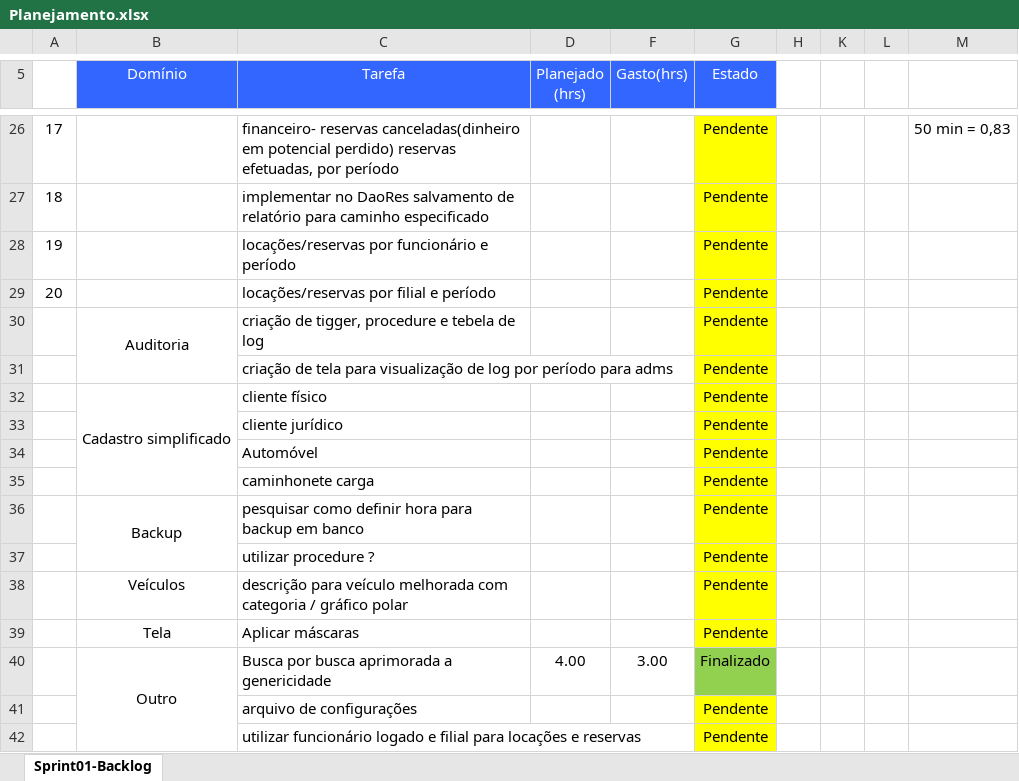
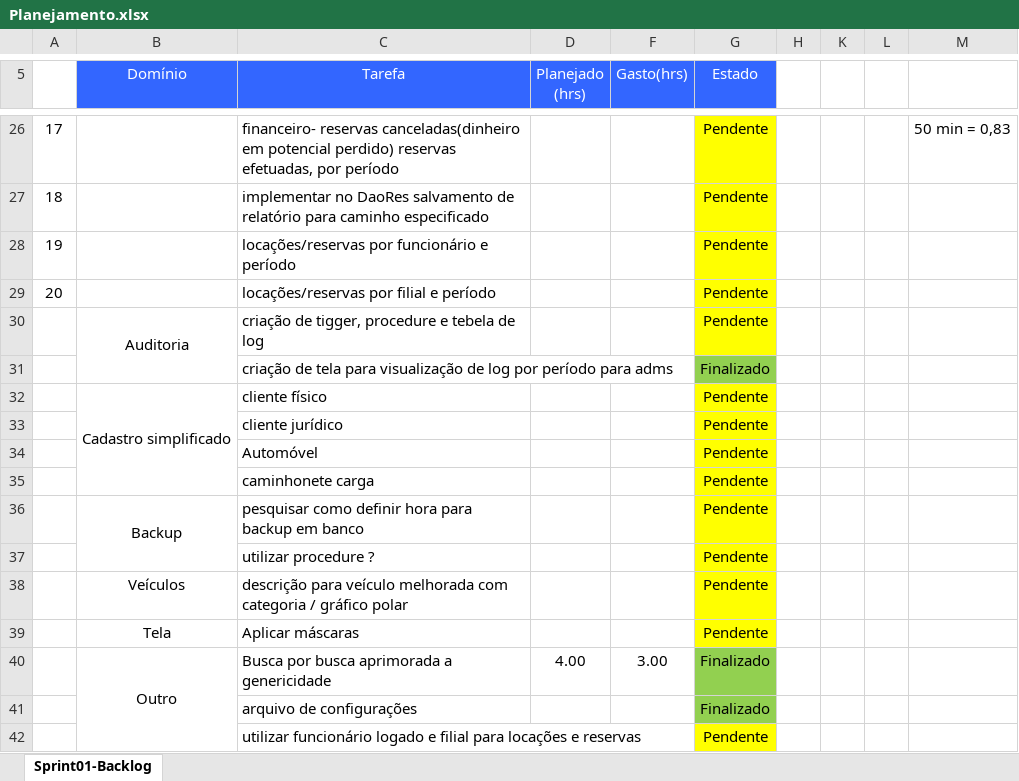
Before and after one commit to wanderson100v/Locadora-veiculos-pajeu, an Excel workbook: doc/Planejamento.xlsx, sheet Sprint01-Backlog, drawn as a sheet; only a part is shown, gaps mark what is left out; values as stored, in another font and other column widths than the file's, no borders; conditional formats not drawn; the diff names each change by its address in the sheet, - before the commit and + after, or states it on an @@ line.

```diff
--- a/doc/Planejamento.xlsx (sheet Sprint01-Backlog)
+++ b/doc/Planejamento.xlsx (sheet Sprint01-Backlog)
-G31 (Estado): Pendente
+G31 (Estado): Finalizado
-G31 fill: #FFFF00
+G31 fill: #92D050
-G41 (Estado): Pendente
+G41 (Estado): Finalizado
-G41 fill: #FFFF00
+G41 fill: #92D050
```
Also changed, not shown: 18 other files.
